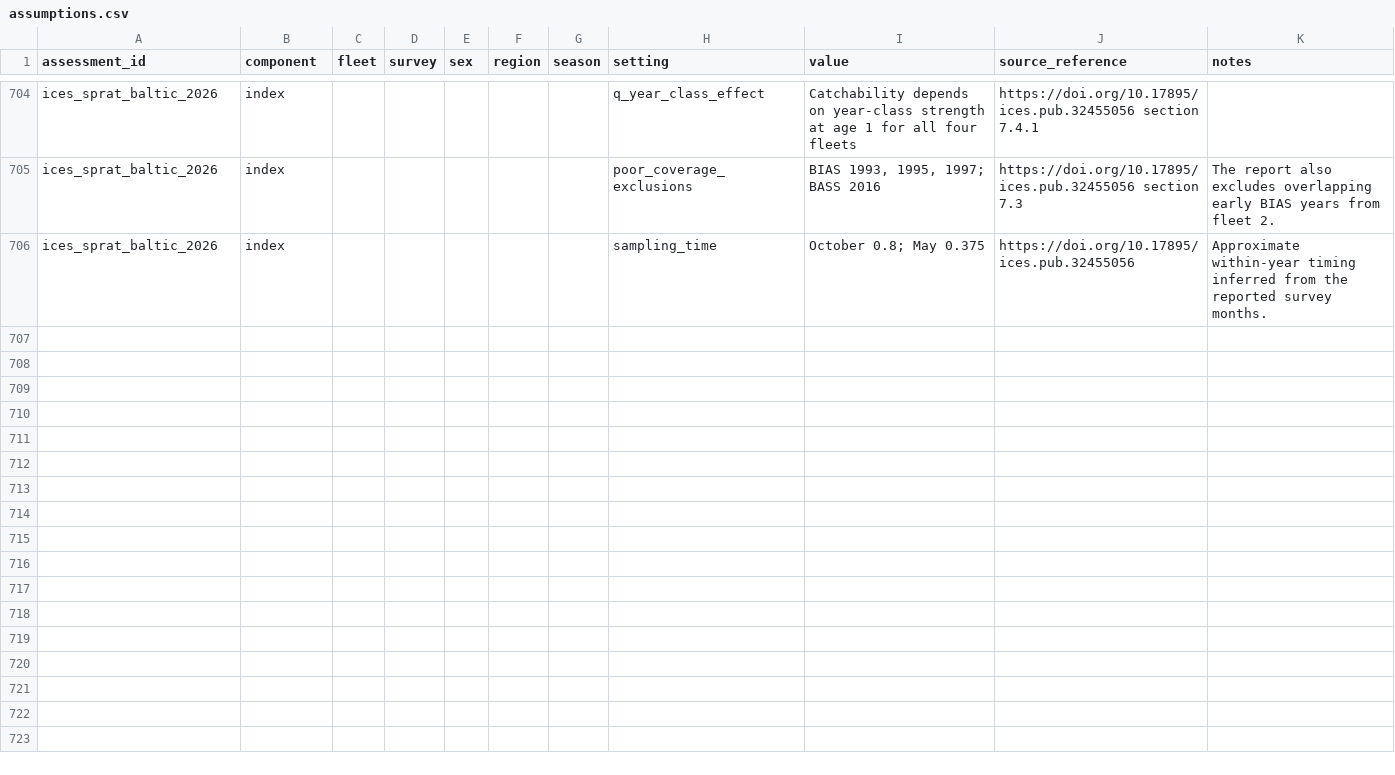
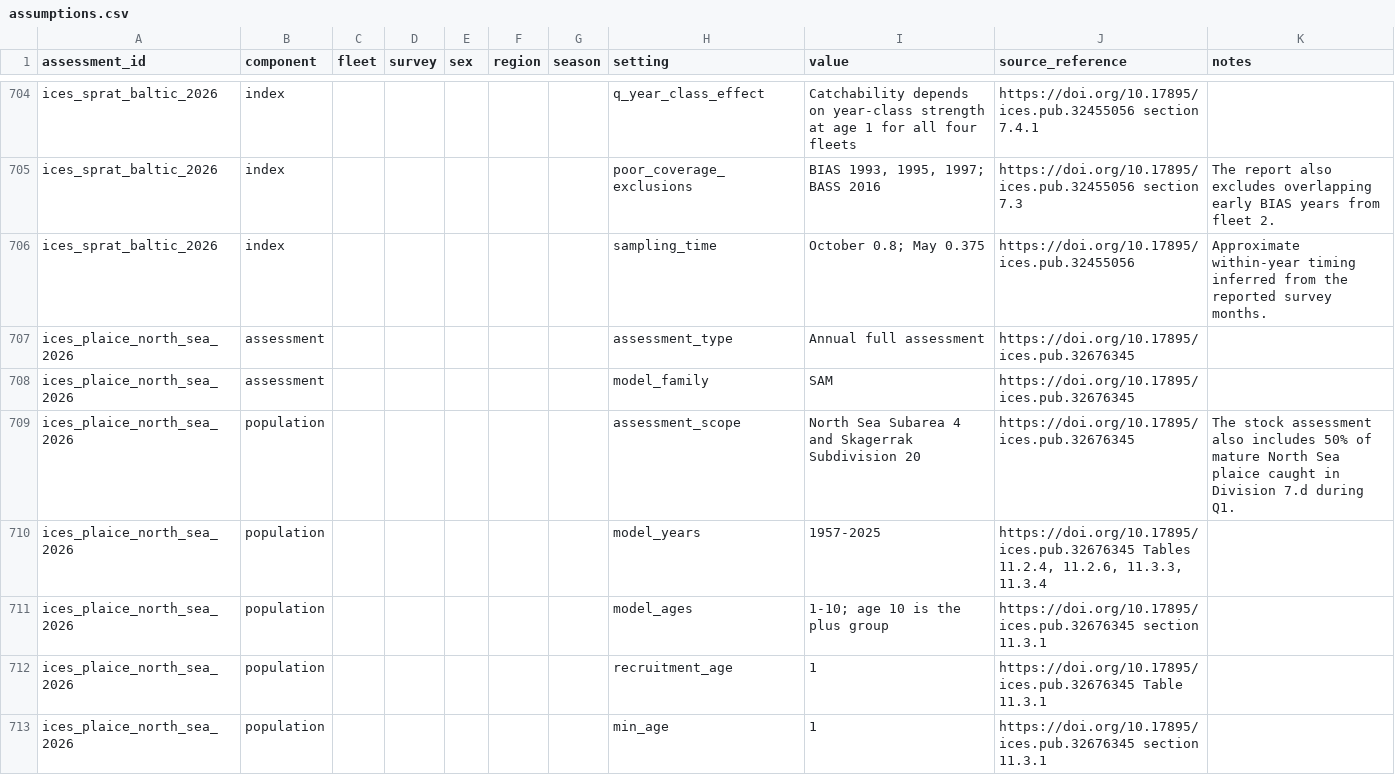
Before and after one commit to PaulRegular/tinyAM, a CSV file: analysis/comp_assessments/database/assumptions.csv, drawn as a sheet; only a part is shown, gaps mark what is left out; the diff covers the shown part only; the diff names each change by its address in the sheet, - before the commit and + after, or states it on an @@ line.

Commit message:
Add North Sea plaice 2026 assessment data

```diff
--- a/analysis/comp_assessments/database/assumptions.csv
+++ b/analysis/comp_assessments/database/assumptions.csv
+row 707: ices_plaice_north_sea_2026 | assessment |  |  |  |  |  | assessment_type | Annual full assessment | https://doi.org/10.17895/ices.pub.32676345
+row 708: ices_plaice_north_sea_2026 | assessment |  |  |  |  |  | model_family | SAM | https://doi.org/10.17895/ices.pub.32676345
+row 709: ices_plaice_north_sea_2026 | population |  |  |  |  |  | assessment_scope | North Sea Subarea 4 and Skagerrak Subdivision 20 | https://doi.org/10.17895/ices.pub.32676345 | The stock assessment also includes 50% of mature North Sea plaice caught in Division 7.d during Q1.
+row 710: ices_plaice_north_sea_2026 | population |  |  |  |  |  | model_years | 1957-2025 | https://doi.org/10.17895/ices.pub.32676345 Tables 11.2.4, 11.2.6, 11.3.3, 11.3.4
+row 711: ices_plaice_north_sea_2026 | population |  |  |  |  |  | model_ages | 1-10; age 10 is the plus group | https://doi.org/10.17895/ices.pub.32676345 section 11.3.1
+row 712: ices_plaice_north_sea_2026 | population |  |  |  |  |  | recruitment_age | 1 | https://doi.org/10.17895/ices.pub.32676345 Table 11.3.1
+row 713: ices_plaice_north_sea_2026 | population |  |  |  |  |  | min_age | 1 | https://doi.org/10.17895/ices.pub.32676345 section 11.3.1
```
Also changed, not shown: 19 added rows elsewhere in this file, analysis/comp_assessments/database/assessments.csv, analysis/comp_assessments/database/stocks.csv, 4 other files.
